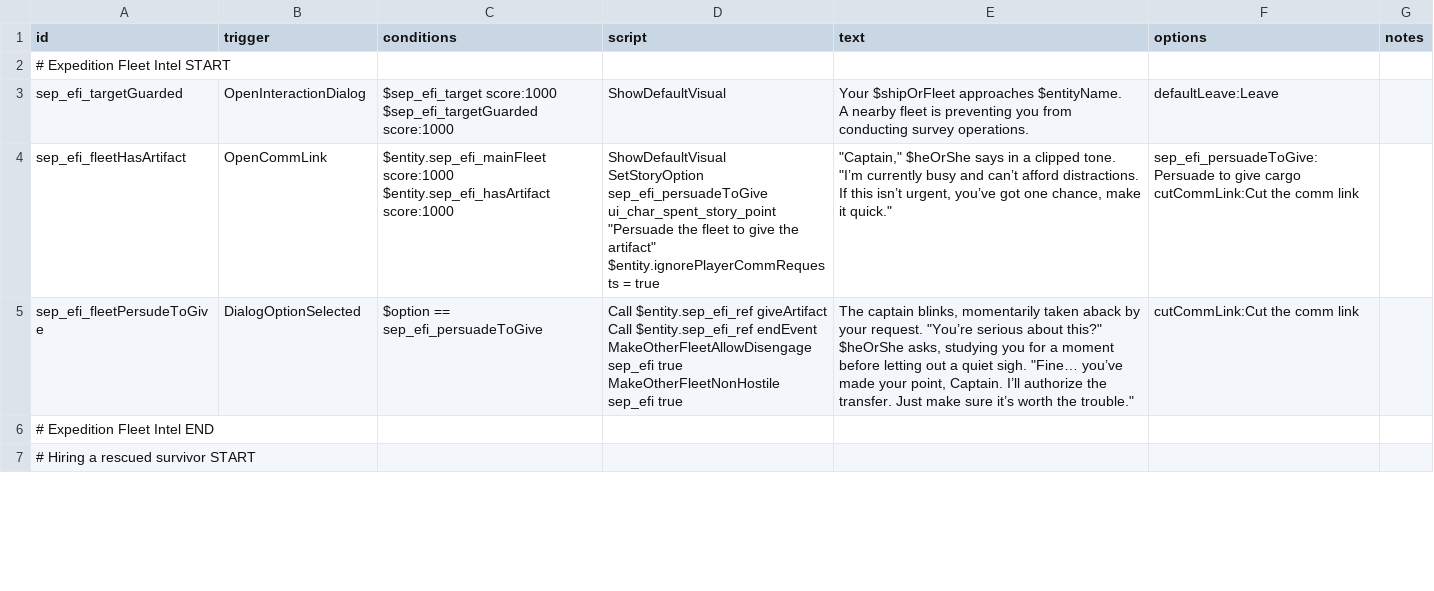
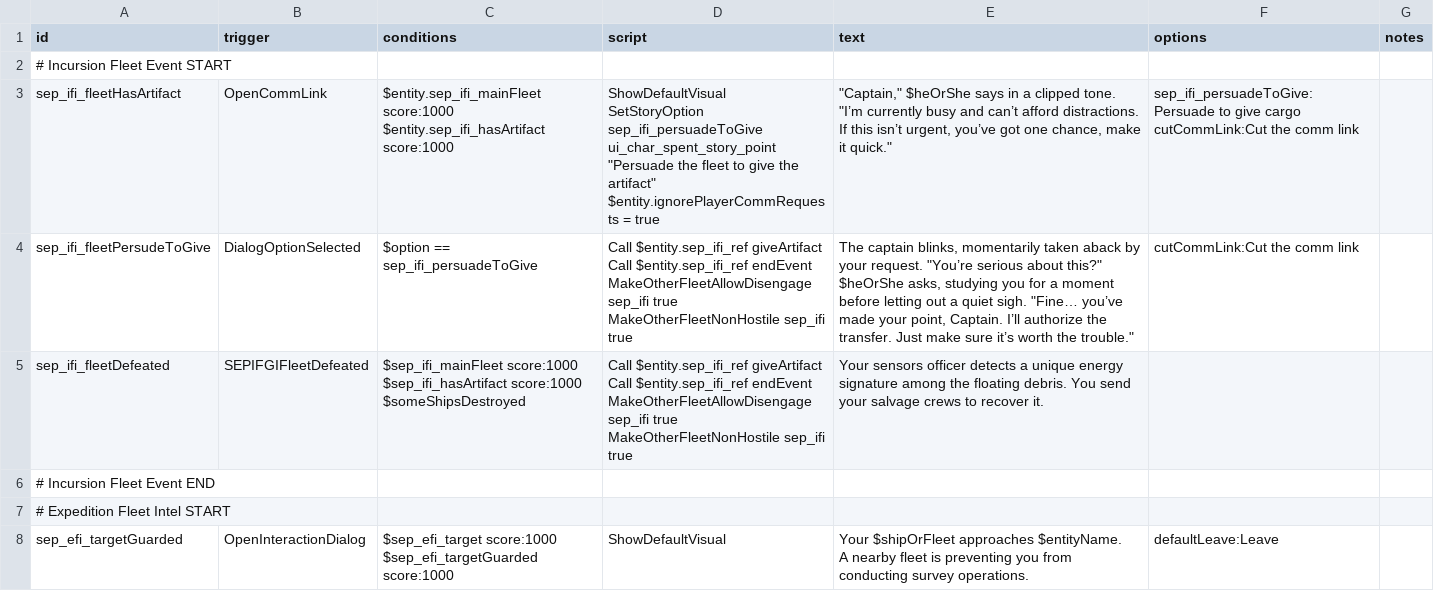
Before and after one commit to AudaxLudos/sector-expansion-pack, a CSV file: data/campaign/rules.csv, drawn as a sheet; only a part is shown; the shorter side is filled out with more unchanged rows; ↵ is a line break in a cell; the diff names each change by its address in the sheet, - before the commit and + after, or states it on an @@ line.

Commit message:
Add event key to main fleet

```diff
--- a/data/campaign/rules.csv
+++ b/data/campaign/rules.csv
+row 2: # Incursion Fleet Event START
+row 3: sep_ifi_fleetHasArtifact | OpenCommLink | $entity.sep_ifi_mainFleet score:1000 ↵ $entity.sep_ifi_hasArtifact score:1000 | ShowDefaultVisual ↵ SetStoryOption sep_ifi_persuadeToGive ui_char_spent_story_point "Persuade the fleet to give the artifact" ↵ $entity.ignorePlayerCommRequests = true | "Captain," $heOrShe says in a clipped tone. "I’m currently busy and can’t afford distractions. If this isn’t urgent, you’ve got one chance, make it quick." | sep_ifi_persuadeToGive:Persuade to give cargo ↵ cutCommLink:Cut the comm link
+row 4: sep_ifi_fleetPersudeToGive | DialogOptionSelected | $option == sep_ifi_persuadeToGive | Call $entity.sep_ifi_ref giveArtifact ↵ Call $entity.sep_ifi_ref endEvent ↵ MakeOtherFleetAllowDisengage sep_ifi true ↵ MakeOtherFleetNonHostile sep_ifi true | The captain blinks, momentarily taken aback by your request. "You’re serious about this?" $heOrShe asks, studying you for a moment before letting out a quiet sigh. "Fine… you’ve made your point, Captain. I’ll authorize the transfer. Just make sure it’s worth the trouble." | cutCommLink:Cut the comm link
+row 5: sep_ifi_fleetDefeated | SEPIFGIFleetDefeated | $sep_ifi_mainFleet score:1000 ↵ $sep_ifi_hasArtifact score:1000 ↵ $someShipsDestroyed | Call $entity.sep_ifi_ref giveArtifact ↵ Call $entity.sep_ifi_ref endEvent ↵ MakeOtherFleetAllowDisengage sep_ifi true ↵ MakeOtherFleetNonHostile sep_ifi true | Your sensors officer detects a unique energy signature among the floating debris. You send your salvage crews to recover it.
+row 6: # Incursion Fleet Event END
```
Also changed, not shown: 4 other files.
